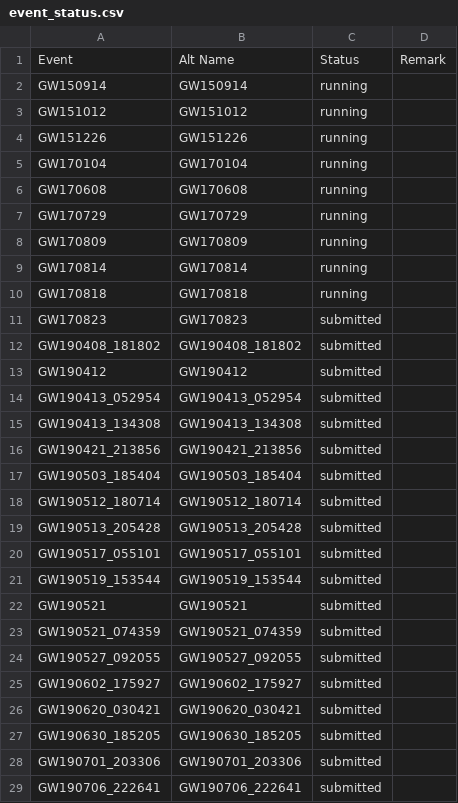
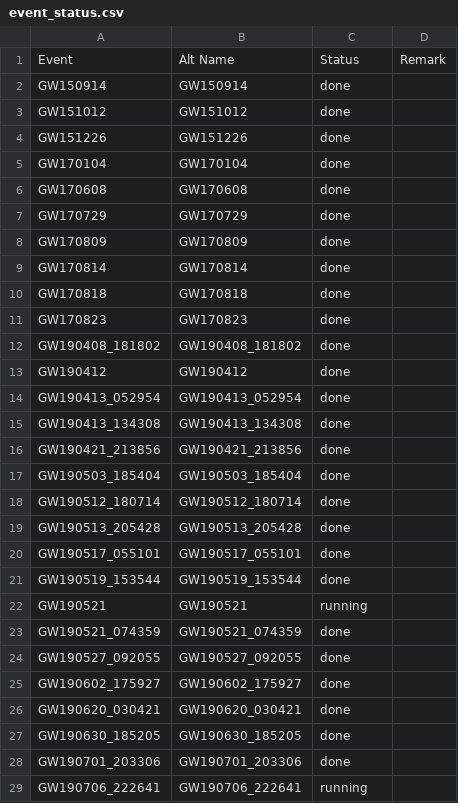
Before and after one commit to kazewong/jim_GWTC3, a CSV file: jim_runs/event_status.csv, drawn as a sheet; only a part is shown; the diff covers the shown part only.

```diff
--- a/jim_runs/event_status.csv
+++ b/jim_runs/event_status.csv
@@ -1,29 +1,29 @@
 Event,Alt Name,Status,Remark
-GW150914,GW150914,running,
-GW151012,GW151012,running,
-GW151226,GW151226,running,
-GW170104,GW170104,running,
-GW170608,GW170608,running,
-GW170729,GW170729,running,
-GW170809,GW170809,running,
-GW170814,GW170814,running,
-GW170818,GW170818,running,
-GW170823,GW170823,submitted,
-GW190408_181802,GW190408_181802,submitted,
-GW190412,GW190412,submitted,
-GW190413_052954,GW190413_052954,submitted,
-GW190413_134308,GW190413_134308,submitted,
-GW190421_213856,GW190421_213856,submitted,
-GW190503_185404,GW190503_185404,submitted,
-GW190512_180714,GW190512_180714,submitted,
-GW190513_205428,GW190513_205428,submitted,
-GW190517_055101,GW190517_055101,submitted,
-GW190519_153544,GW190519_153544,submitted,
-GW190521,GW190521,submitted,
-GW190521_074359,GW190521_074359,submitted,
-GW190527_092055,GW190527_092055,submitted,
-GW190602_175927,GW190602_175927,submitted,
-GW190620_030421,GW190620_030421,submitted,
-GW190630_185205,GW190630_185205,submitted,
-GW190701_203306,GW190701_203306,submitted,
-GW190706_222641,GW190706_222641,submitted,
+GW150914,GW150914,done,
+GW151012,GW151012,done,
+GW151226,GW151226,done,
+GW170104,GW170104,done,
+GW170608,GW170608,done,
+GW170729,GW170729,done,
+GW170809,GW170809,done,
+GW170814,GW170814,done,
+GW170818,GW170818,done,
+GW170823,GW170823,done,
+GW190408_181802,GW190408_181802,done,
+GW190412,GW190412,done,
+GW190413_052954,GW190413_052954,done,
+GW190413_134308,GW190413_134308,done,
+GW190421_213856,GW190421_213856,done,
+GW190503_185404,GW190503_185404,done,
+GW190512_180714,GW190512_180714,done,
+GW190513_205428,GW190513_205428,done,
+GW190517_055101,GW190517_055101,done,
+GW190519_153544,GW190519_153544,done,
+GW190521,GW190521,running,
+GW190521_074359,GW190521_074359,done,
+GW190527_092055,GW190527_092055,done,
+GW190602_175927,GW190602_175927,done,
+GW190620_030421,GW190620_030421,done,
+GW190630_185205,GW190630_185205,done,
+GW190701_203306,GW190701_203306,done,
+GW190706_222641,GW190706_222641,running,
```
Also changed, not shown: 43 edited cells elsewhere in this file, 5 other files.
